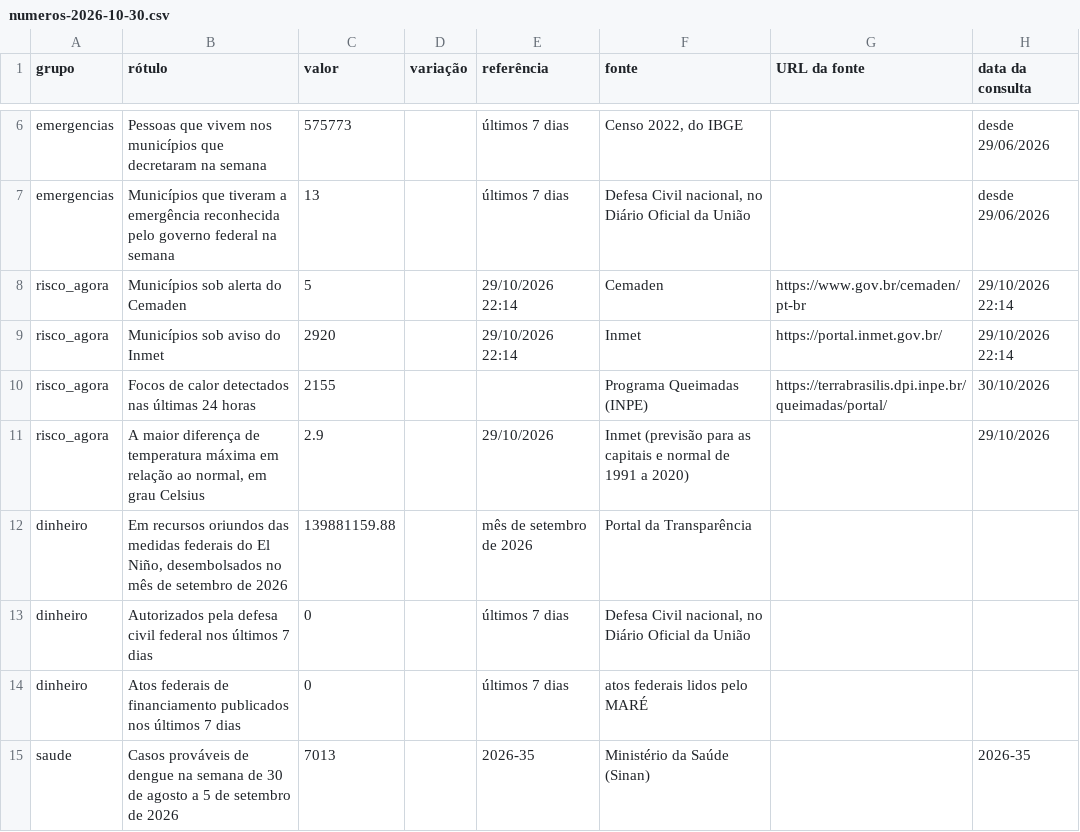
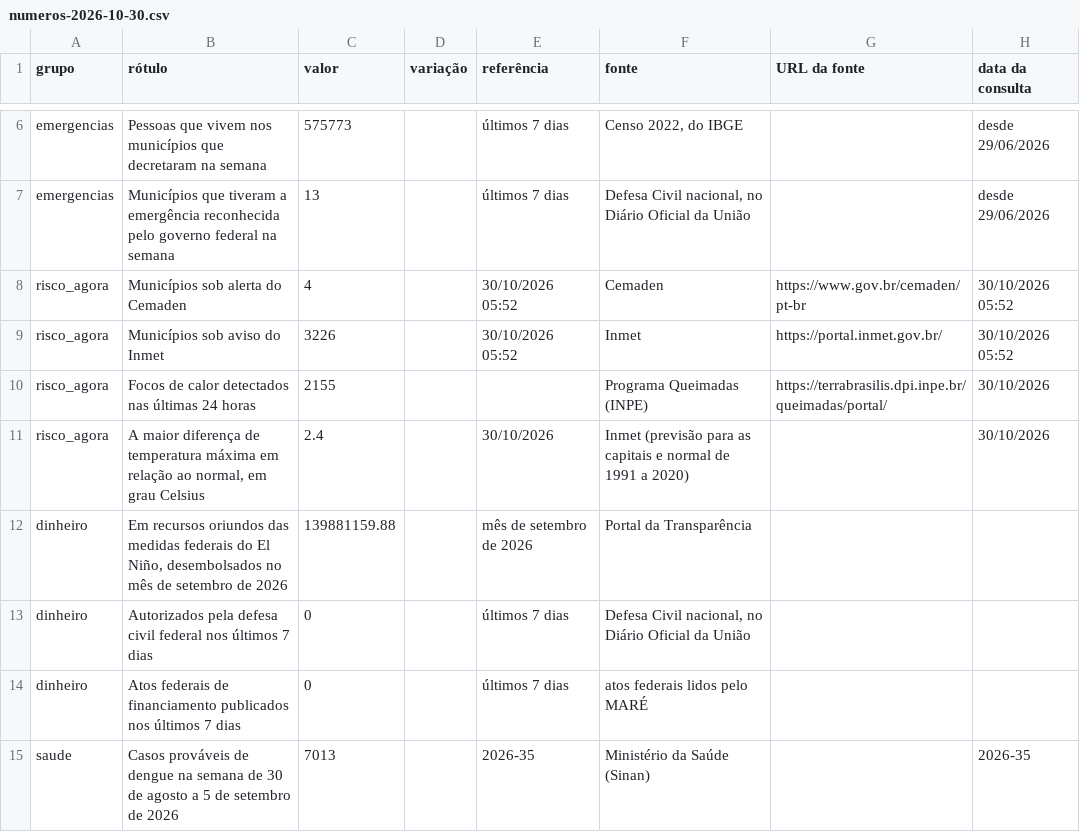
Before and after one commit to monitorelnino/monitorelnino, a CSV file: dados-abertos/imprensa/numeros-2026-10-30.csv, drawn as a sheet; only a part is shown, gaps mark what is left out.

```diff
--- a/dados-abertos/imprensa/numeros-2026-10-30.csv
+++ b/dados-abertos/imprensa/numeros-2026-10-30.csv
@@ -7,6 +7,6 @@ emergencias,Pessoas que vivem nos municípios que decretaram na semana,575773,,
 emergencias,Municípios que tiveram a emergência reconhecida pelo governo federal na semana,13,,últimos 7 dias,"Defesa Civil nacional, no Diário Oficial da União",,desde 29/06/2026
-risco_agora,Municípios sob alerta do Cemaden,5,,29/10/2026 22:14,Cemaden,https://www.gov.br/cemaden/pt-br,29/10/2026 22:14
-risco_agora,Municípios sob aviso do Inmet,2920,,29/10/2026 22:14,Inmet,https://portal.inmet.gov.br/,29/10/2026 22:14
+risco_agora,Municípios sob alerta do Cemaden,4,,30/10/2026 05:52,Cemaden,https://www.gov.br/cemaden/pt-br,30/10/2026 05:52
+risco_agora,Municípios sob aviso do Inmet,3226,,30/10/2026 05:52,Inmet,https://portal.inmet.gov.br/,30/10/2026 05:52
 risco_agora,Focos de calor detectados nas últimas 24 horas,2155,,,Programa Queimadas (INPE),https://terrabrasilis.dpi.inpe.br/queimadas/portal/,30/10/2026
-risco_agora,"A maior diferença de temperatura máxima em relação ao normal, em grau Celsius",2.9,,29/10/2026,Inmet (previsão para as capitais e normal de 1991 a 2020),,29/10/2026
+risco_agora,"A maior diferença de temperatura máxima em relação ao normal, em grau Celsius",2.4,,30/10/2026,Inmet (previsão para as capitais e normal de 1991 a 2020),,30/10/2026
 dinheiro,"Em recursos oriundos das medidas federais do El Niño, desembolsados no mês de setembro de 2026",139881159.88,,mês de setembro de 2026,Portal da Transparência,,
```
Also changed, not shown: 8 other files.
